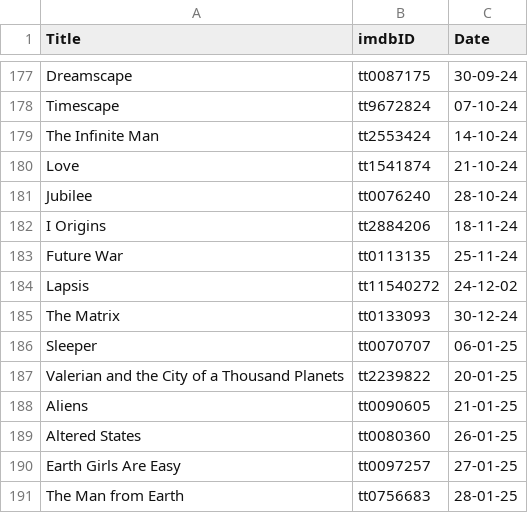
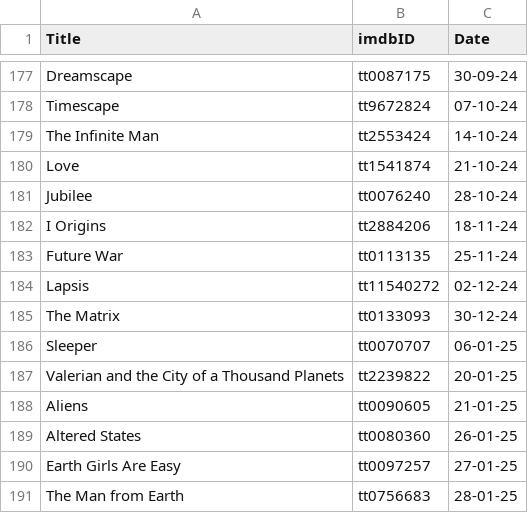
Before and after one commit to suprdory/scifinight, a CSV file: watched_films.csv, drawn as a sheet; only a part is shown, gaps mark what is left out.

Commit message:
estimated watch dates, sort default set to watch date

```diff
--- a/watched_films.csv
+++ b/watched_films.csv
@@ -183,3 +183,3 @@ I Origins,tt2884206,18-11-24
 Future War,tt0113135,25-11-24
-Lapsis,tt11540272,24-12-02
+Lapsis,tt11540272,02-12-24
 The Matrix,tt0133093,30-12-24
```
Also changed, not shown: 3 other files.
